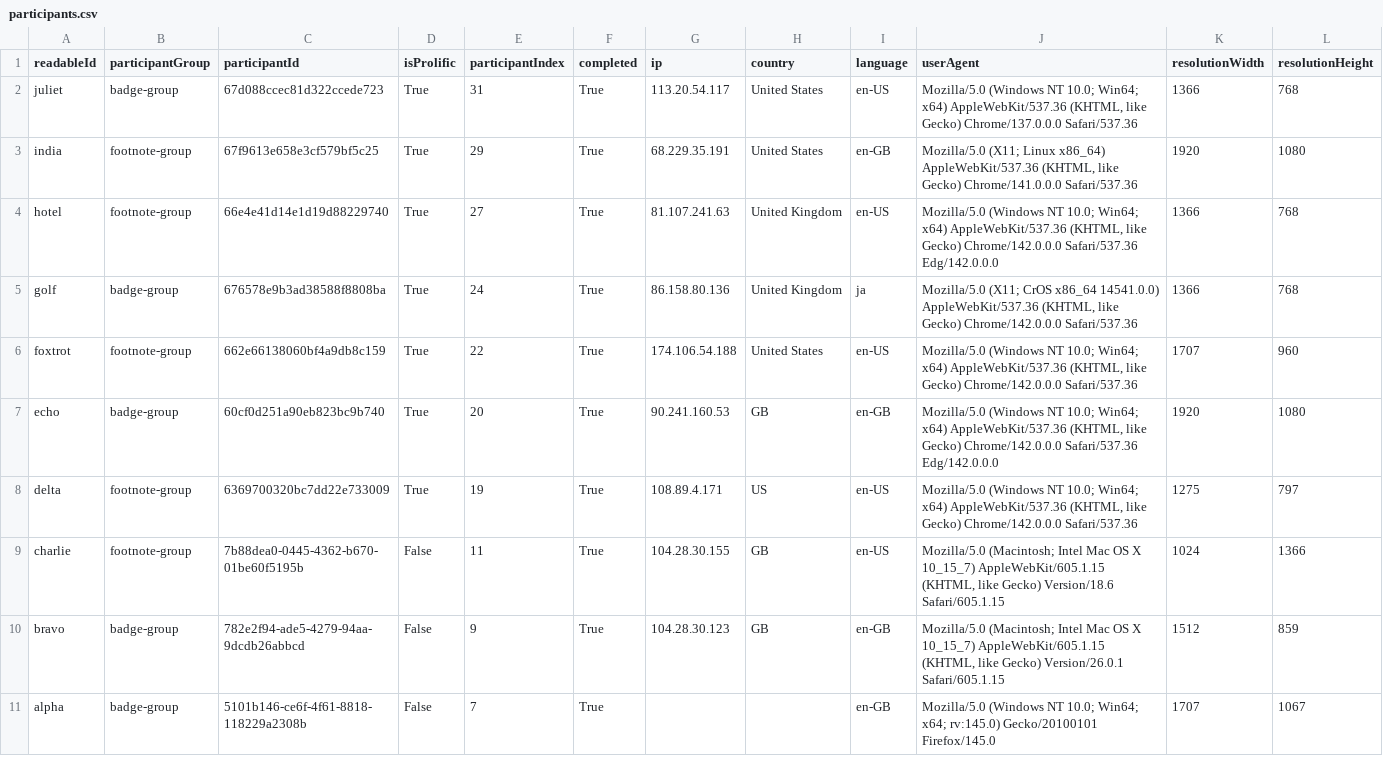
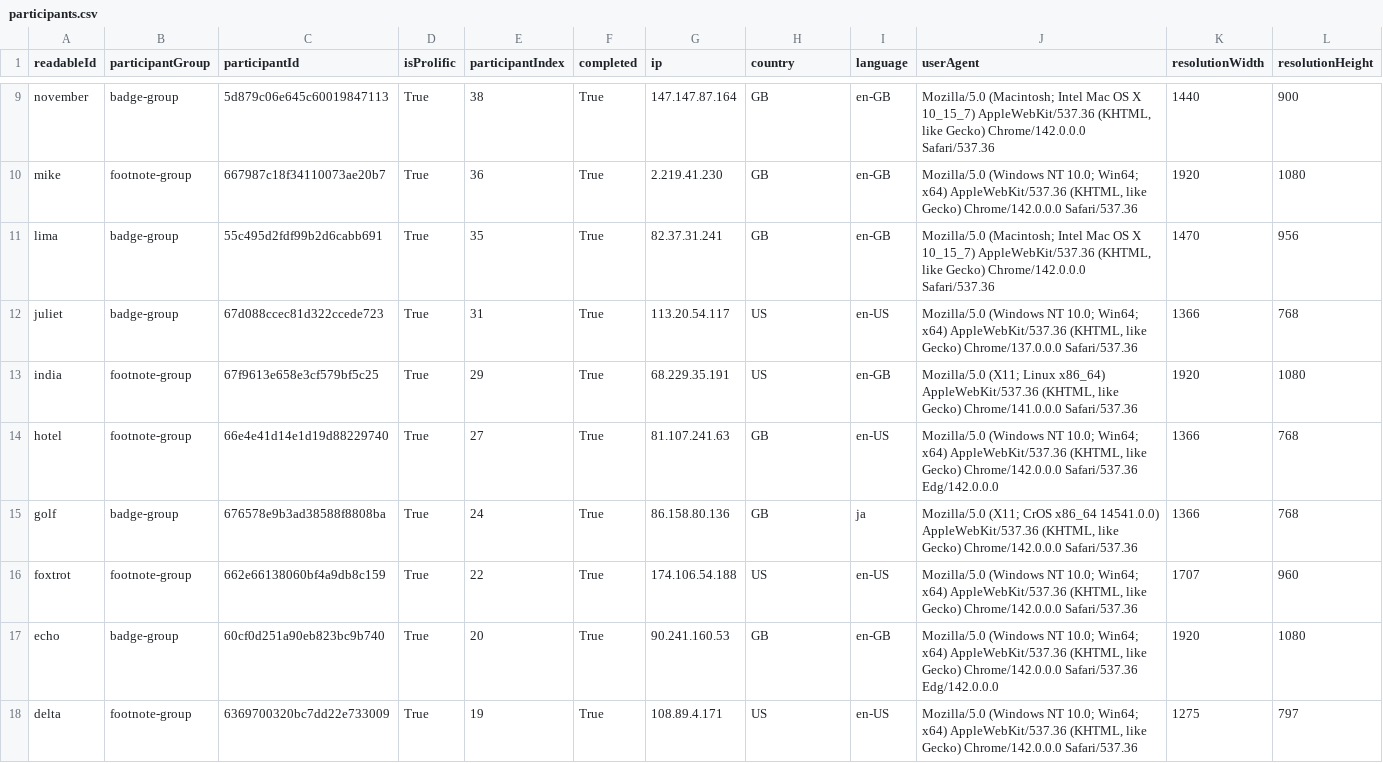
Before and after one commit to datavis-study/datavis-study.github.io, a CSV file: analysis/data/participants.csv, drawn as a sheet; only a part is shown, gaps mark what is left out; the shorter side is filled out with more unchanged rows; the diff covers the shown part only.

Commit message:
We have 20 participants now

```diff
--- a/analysis/data/participants.csv
+++ b/analysis/data/participants.csv
@@ -2,6 +9,9 @@ readableId,participantGroup,participantId,isProlific,participantIndex,completed,
-juliet,badge-group,67d088ccec81d322ccede723,True,31,True,113.20.54.117,United States,en-US,"Mozilla/5.0 (Windows NT 10.0; Win64; x64) AppleWebKit/537.36 (KHTML, like Gecko) Chrome/137.0.0.0 Safari/537.36",1366,768
-india,footnote-group,67f9613e658e3cf579bf5c25,True,29,True,68.229.35.191,United States,en-GB,"Mozilla/5.0 (X11; Linux x86_64) AppleWebKit/537.36 (KHTML, like Gecko) Chrome/141.0.0.0 Safari/537.36",1920,1080
-hotel,footnote-group,66e4e41d14e1d19d88229740,True,27,True,81.107.241.63,United Kingdom,en-US,"Mozilla/5.0 (Windows NT 10.0; Win64; x64) AppleWebKit/537.36 (KHTML, like Gecko) Chrome/142.0.0.0 Safari/537.36 Edg/142.0.0.0",1366,768
-golf,badge-group,676578e9b3ad38588f8808ba,True,24,True,86.158.80.136,United Kingdom,ja,"Mozilla/5.0 (X11; CrOS x86_64 14541.0.0) AppleWebKit/537.36 (KHTML, like Gecko) Chrome/142.0.0.0 Safari/537.36",1366,768
-foxtrot,footnote-group,662e66138060bf4a9db8c159,True,22,True,174.106.54.188,United States,en-US,"Mozilla/5.0 (Windows NT 10.0; Win64; x64) AppleWebKit/537.36 (KHTML, like Gecko) Chrome/142.0.0.0 Safari/537.36",1707,960
+november,badge-group,5d879c06e645c60019847113,True,38,True,147.147.87.164,GB,en-GB,"Mozilla/5.0 (Macintosh; Intel Mac OS X 10_15_7) AppleWebKit/537.36 (KHTML, like Gecko) Chrome/142.0.0.0 Safari/537.36",1440,900
+mike,footnote-group,667987c18f34110073ae20b7,True,36,True,2.219.41.230,GB,en-GB,"Mozilla/5.0 (Windows NT 10.0; Win64; x64) AppleWebKit/537.36 (KHTML, like Gecko) Chrome/142.0.0.0 Safari/537.36",1920,1080
+lima,badge-group,55c495d2fdf99b2d6cabb691,True,35,True,82.37.31.241,GB,en-GB,"Mozilla/5.0 (Macintosh; Intel Mac OS X 10_15_7) AppleWebKit/537.36 (KHTML, like Gecko) Chrome/142.0.0.0 Safari/537.36",1470,956
+juliet,badge-group,67d088ccec81d322ccede723,True,31,True,113.20.54.117,US,en-US,"Mozilla/5.0 (Windows NT 10.0; Win64; x64) AppleWebKit/537.36 (KHTML, like Gecko) Chrome/137.0.0.0 Safari/537.36",1366,768
+india,footnote-group,67f9613e658e3cf579bf5c25,True,29,True,68.229.35.191,US,en-GB,"Mozilla/5.0 (X11; Linux x86_64) AppleWebKit/537.36 (KHTML, like Gecko) Chrome/141.0.0.0 Safari/537.36",1920,1080
+hotel,footnote-group,66e4e41d14e1d19d88229740,True,27,True,81.107.241.63,GB,en-US,"Mozilla/5.0 (Windows NT 10.0; Win64; x64) AppleWebKit/537.36 (KHTML, like Gecko) Chrome/142.0.0.0 Safari/537.36 Edg/142.0.0.0",1366,768
+golf,badge-group,676578e9b3ad38588f8808ba,True,24,True,86.158.80.136,GB,ja,"Mozilla/5.0 (X11; CrOS x86_64 14541.0.0) AppleWebKit/537.36 (KHTML, like Gecko) Chrome/142.0.0.0 Safari/537.36",1366,768
+foxtrot,footnote-group,662e66138060bf4a9db8c159,True,22,True,174.106.54.188,US,en-US,"Mozilla/5.0 (Windows NT 10.0; Win64; x64) AppleWebKit/537.36 (KHTML, like Gecko) Chrome/142.0.0.0 Safari/537.36",1707,960
 echo,badge-group,60cf0d251a90eb823bc9b740,True,20,True,90.241.160.53,GB,en-GB,"Mozilla/5.0 (Windows NT 10.0; Win64; x64) AppleWebKit/537.36 (KHTML, like Gecko) Chrome/142.0.0.0 Safari/537.36 Edg/142.0.0.0",1920,1080
```
Also changed, not shown: 7 added rows elsewhere in this file, analysis/data/demographics.csv, analysis/data/participant_id_map.csv, 26 other files.
